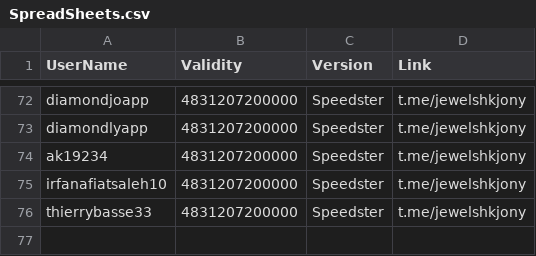
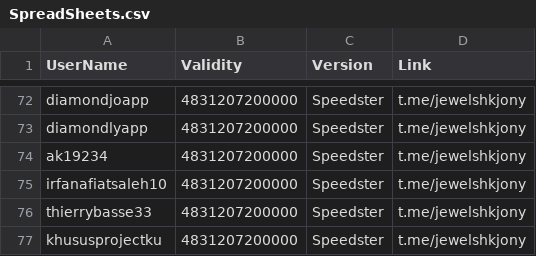
Before and after one commit to jewelshkjony/PublicFolder, a CSV file: SpreadSheets.csv, drawn as a sheet; only a part is shown, gaps mark what is left out.

Commit message:
Added khususprojectku for SpreadSheets
Registered with Speedster Edition.

```diff
--- a/SpreadSheets.csv
+++ b/SpreadSheets.csv
@@ -76 +76,2 @@ irfanafiatsaleh10,4831207200000,Speedster,t.me/jewelshkjony
 thierrybasse33,4831207200000,Speedster,t.me/jewelshkjony
+khususprojectku,4831207200000,Speedster,t.me/jewelshkjony
```
